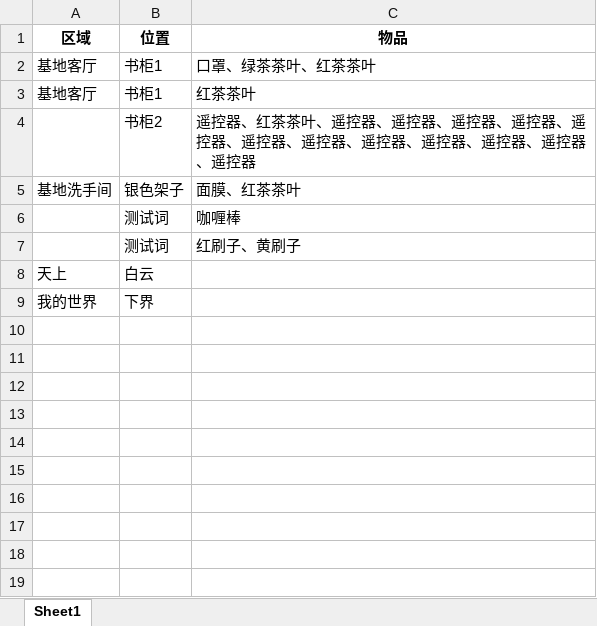
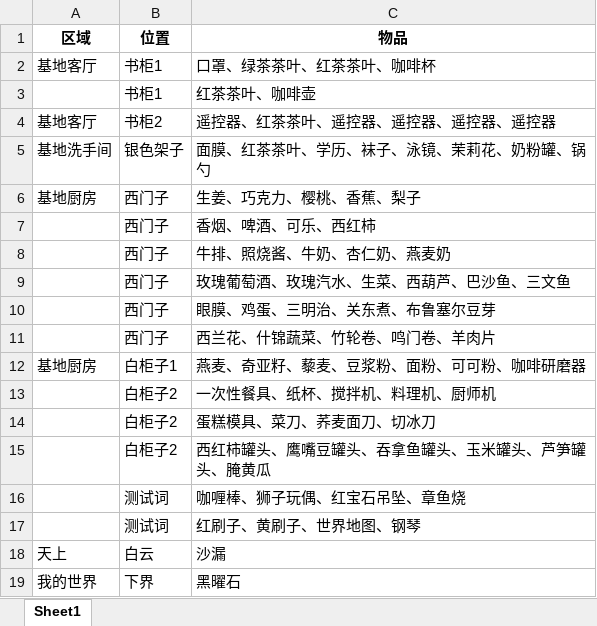
Before and after one commit to Ferricacid/HomeStuff, an Excel workbook: sample_main.xlsx, sheet Sheet1, drawn as a sheet; values as stored, in another font and other column widths than the file's, no borders; removed rows and columns are numbered as before the commit, all else as after; the diff names each change by its address in the sheet, - before the commit and + after, or states it on an @@ line.

```diff
--- a/sample_main.xlsx (sheet Sheet1)
+++ b/sample_main.xlsx (sheet Sheet1)
-C2 (物品): 口罩、绿茶茶叶、红茶茶叶
+C2 (物品): 口罩、绿茶茶叶、红茶茶叶、咖啡杯
-row 3: 基地客厅 | 书柜1 | 红茶茶叶
-row 4:  | 书柜2 | 遥控器、红茶茶叶、遥控器、遥控器、遥控器、遥控器、遥控器、遥控器、遥控器、遥控器、遥控器、遥控器、遥控器、遥控器
+row 3:  | 书柜1 | 红茶茶叶、咖啡壶
+row 4: 基地客厅 | 书柜2 | 遥控器、红茶茶叶、遥控器、遥控器、遥控器、遥控器
-C5 (物品): 面膜、红茶茶叶
+C5 (物品): 面膜、红茶茶叶、学历、袜子、泳镜、茉莉花、奶粉罐、锅勺
+row 6: 基地厨房 | 西门子 | 生姜、巧克力、樱桃、香蕉、梨子
+row 7:  | 西门子 | 香烟、啤酒、可乐、西红柿
+row 8:  | 西门子 | 牛排、照烧酱、牛奶、杏仁奶、燕麦奶
+row 9:  | 西门子 | 玫瑰葡萄酒、玫瑰汽水、生菜、西葫芦、巴沙鱼、三文鱼
+row 10:  | 西门子 | 眼膜、鸡蛋、三明治、关东煮、布鲁塞尔豆芽
+row 11:  | 西门子 | 西兰花、什锦蔬菜、竹轮卷、鸣门卷、羊肉片
+row 12: 基地厨房 | 白柜子1 | 燕麦、奇亚籽、藜麦、豆浆粉、面粉、可可粉、咖啡研磨器
+row 13:  | 白柜子2 | 一次性餐具、纸杯、搅拌机、料理机、厨师机
+row 14:  | 白柜子2 | 蛋糕模具、菜刀、荞麦面刀、切冰刀
+row 15:  | 白柜子2 | 西红柿罐头、鹰嘴豆罐头、吞拿鱼罐头、玉米罐头、芦笋罐头、腌黄瓜
-C16 (物品): 咖喱棒
+C16 (物品): 咖喱棒、狮子玩偶、红宝石吊坠、章鱼烧
-C17 (物品): 红刷子、黄刷子
+C17 (物品): 红刷子、黄刷子、世界地图、钢琴
-C18 (物品): (empty)
+C18 (物品): 沙漏
-C19 (物品): (empty)
+C19 (物品): 黑曜石
```
Also changed, not shown: sample_place.xlsx, 3 other files.
